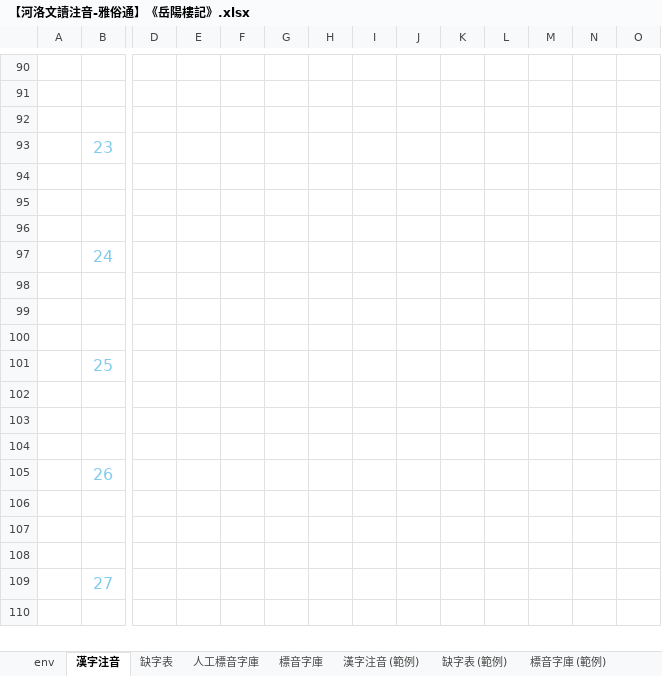
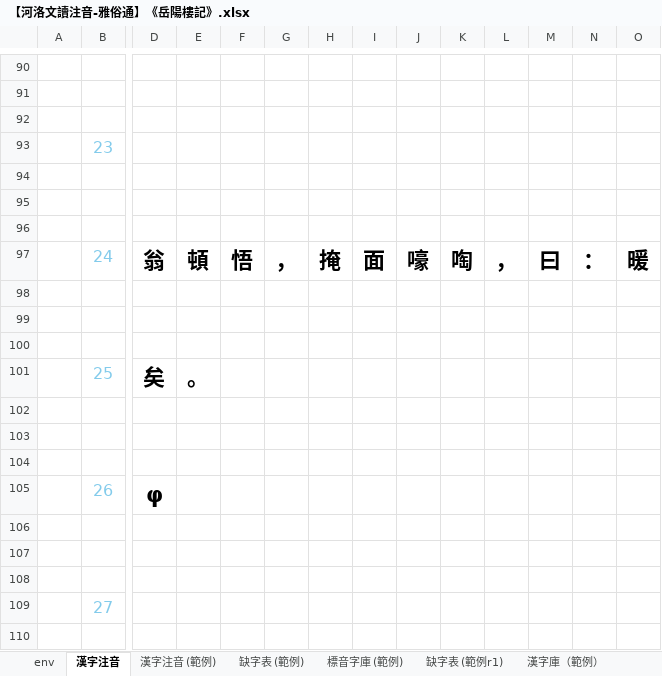
Before and after one commit to AlanJui/Piau-Im, an Excel workbook: output7/【河洛文讀注音-雅俗通】《岳陽樓記》.xlsx, sheet 漢字注音, drawn as a sheet; only a part is shown, gaps mark what is left out; values as stored, in another font and other column widths than the file's, no borders; conditional formats not drawn; removed rows and columns are numbered as before the commit, all else as after; rows hold the shown columns only; the diff covers the shown part only; the diff names each change by its address in the sheet, - before the commit and + after, or states it on an @@ line.

```diff
--- a/output7/【河洛文讀注音-雅俗通】《岳陽樓記》.xlsx (sheet 漢字注音)
+++ b/output7/【河洛文讀注音-雅俗通】《岳陽樓記》.xlsx (sheet 漢字注音)
-sheet tab: 缺字表
-sheet tab: 人工標音字庫
-sheet tab: 標音字庫
-row 97:  | 24
+row 97:  | 24 | 翁 | 頓 | 悟 | ， | 掩 | 面 | 嚎 | 啕 | ， | 曰 | ： | 暖
-row 101:  | 25
+row 101:  | 25 | 矣 | 。
-D105: (empty)
+D105: φ
```
Also changed, not shown: 21 added rows, 21 removed rows, 17 edited cells and merged cells elsewhere in this sheet, sheet env, formulas that keep their value, 5 other files.
